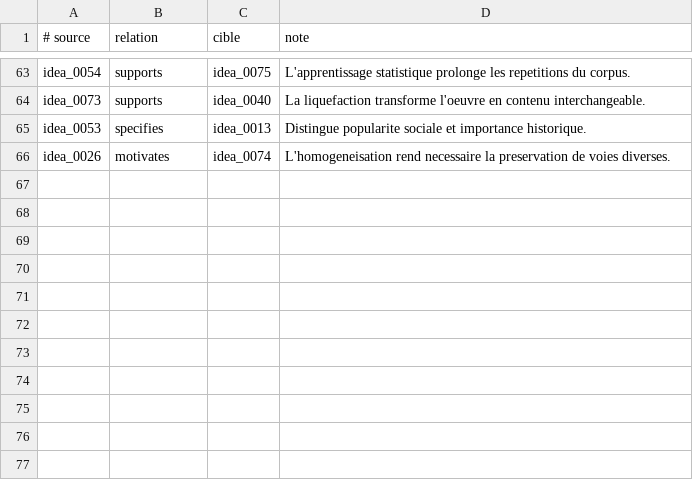
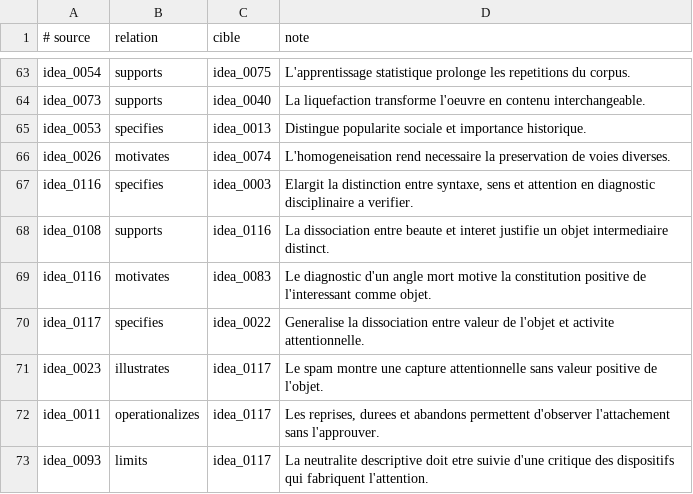
Before and after one commit to fpachet/interesting_thesis, a TSV file: cartes/relations.tsv, drawn as a sheet; only a part is shown, gaps mark what is left out; the diff names each change by its address in the sheet, - before the commit and + after, or states it on an @@ line.

Commit message:
Frame the thesis object and attention mechanisms

```diff
--- a/cartes/relations.tsv
+++ b/cartes/relations.tsv
+row 67: idea_0116 | specifies | idea_0003 | Elargit la distinction entre syntaxe, sens et attention en diagnostic disciplinaire a verifier.
+row 68: idea_0108 | supports | idea_0116 | La dissociation entre beaute et interet justifie un objet intermediaire distinct.
+row 69: idea_0116 | motivates | idea_0083 | Le diagnostic d'un angle mort motive la constitution positive de l'interessant comme objet.
+row 70: idea_0117 | specifies | idea_0022 | Generalise la dissociation entre valeur de l'objet et activite attentionnelle.
+row 71: idea_0023 | illustrates | idea_0117 | Le spam montre une capture attentionnelle sans valeur positive de l'objet.
+row 72: idea_0011 | operationalizes | idea_0117 | Les reprises, durees et abandons permettent d'observer l'attachement sans l'approuver.
+row 73: idea_0093 | limits | idea_0117 | La neutralite descriptive doit etre suivie d'une critique des dispositifs qui fabriquent l'attention.
```
Also changed, not shown: 17 other files.
